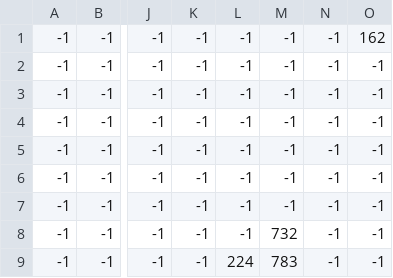
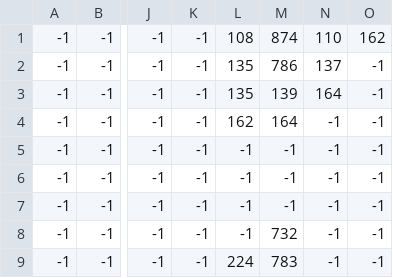
Before and after one commit to Apologieze/ProjEsir, a CSV file: res/maps/hell/hell2.csv, drawn as a sheet; only a part is shown, gaps mark what is left out; the diff names each change by its address in the sheet, - before the commit and + after, or states it on an @@ line.

Commit message:
lil debug map

```diff
--- a/res/maps/hell/hell2.csv
+++ b/res/maps/hell/hell2.csv
-L1: -1
+L1: 108
-M1: -1
+M1: 874
-N1: -1
+N1: 110
-L2:L3: -1
+L2:L3: 135
-M2: -1
+M2: 786
-N2: -1
+N2: 137
-M3: -1
+M3: 139
-N3: -1
+N3: 164
-L4: -1
+L4: 162
-M4: -1
+M4: 164
```
